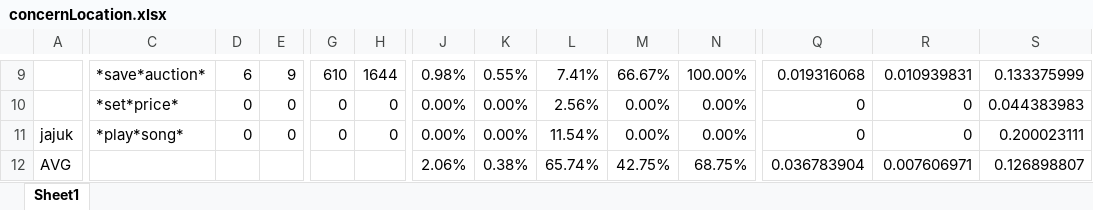
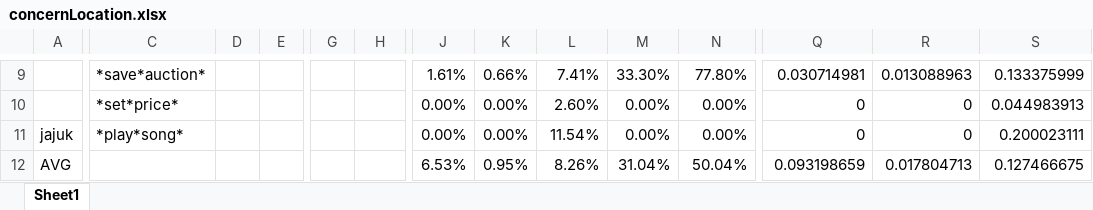
Before and after one commit to SWordMap/SWordMap.github.io, an Excel workbook: swordmap/evaluation/concernLocation.xlsx, sheet Sheet1, drawn as a sheet; only a part is shown, gaps mark what is left out; values as stored, in another font and other column widths than the file's, no borders; removed rows and columns are numbered as before the commit, all else as after; rows hold the shown columns only; the diff covers the shown part only; the diff names each change by its address in the sheet, - before the commit and + after, or states it on an @@ line.

```diff
--- a/swordmap/evaluation/concernLocation.xlsx (sheet Sheet1)
+++ b/swordmap/evaluation/concernLocation.xlsx (sheet Sheet1)
-D9: 6
+D9: (empty)
-E9: 9
+E9: (empty)
-G9: 610
+G9: (empty)
-H9: 1644
+H9: (empty)
-J9: 0.98%
+J9: 1.61%
-K9: 0.55%
+K9: 0.66%
-M9: 66.67%
+M9: 33.30%
-N9: 100.00%
+N9: 77.80%
-Q9: 0.019316068
+Q9: 0.030714981
-R9: 0.010939831
+R9: 0.013088963
-D10:D11: 0
+D10:D11: (empty)
-E10:E11: 0
+E10:E11: (empty)
-G10:G11: 0
+G10:G11: (empty)
-H10:H11: 0
+H10:H11: (empty)
-L10: 2.56%
+L10: 2.60%
-S10: 0.044383983
+S10: 0.044983913
-row 12: AVG |  |  |  |  |  | 2.06% | 0.38% | 65.74% | 42.75% | 68.75% | 0.036783904 | 0.007606971 | 0.126898807
+row 12: AVG |  |  |  |  |  | 6.53% | 0.95% | 8.26% | 31.04% | 50.04% | 0.093198659 | 0.017804713 | 0.127466675
```
Also changed, not shown: 53 edited cells elsewhere in this sheet, 1 other file.
